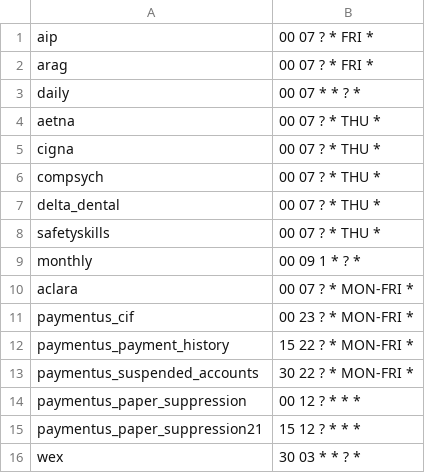
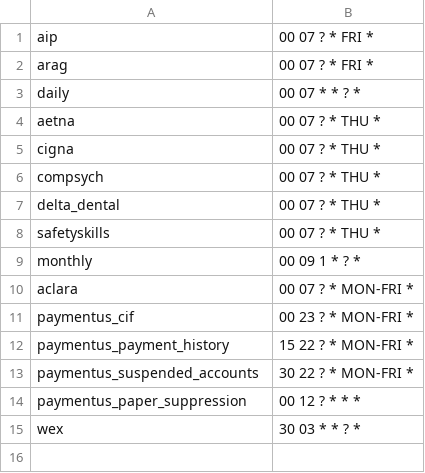
Before and after one commit to cityofasheville/bedrock2, a CSV file: src/db/bedrock-db-data/data/run_groups.csv, drawn as a sheet.

```diff
--- a/src/db/bedrock-db-data/data/run_groups.csv
+++ b/src/db/bedrock-db-data/data/run_groups.csv
@@ -14,3 +14,2 @@
 "paymentus_paper_suppression","00 12 ? * * *"
-"paymentus_paper_suppression21","15 12 ? * * *"
 "wex","30 03 * * ? *"
```
Also changed, not shown: 6 other files.
